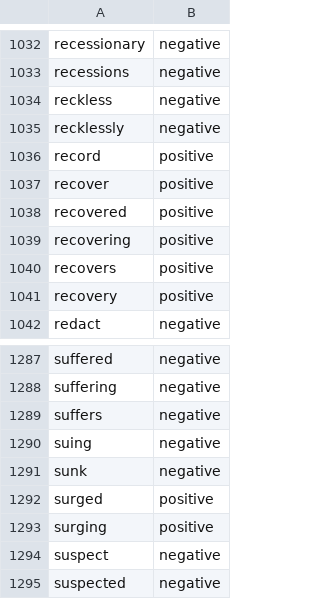
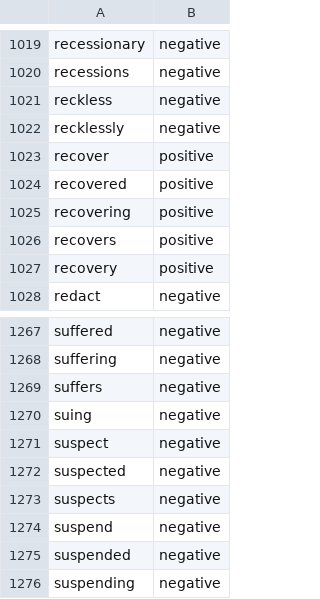
Before and after one commit to aikoshohin-hash/bdc-news-monitor, a CSV file: lexicons/lm_financial_en.csv, drawn as a sheet; only a part is shown, gaps mark what is left out; the shorter side is filled out with more unchanged rows; the diff covers the shown part only.

```diff
--- a/lexicons/lm_financial_en.csv
+++ b/lexicons/lm_financial_en.csv
@@ -1035,3 +1022,2 @@ reckless,negative
 recklessly,negative
-record,positive
 recover,positive
@@ -1290,5 +1270,2 @@ suffers,negative
 suing,negative
-sunk,negative
-surged,positive
-surging,positive
 suspect,negative
```
Also changed, not shown: 37 removed rows elsewhere in this file, docs/data/articles_deduped.csv, lexicons/domain_override.csv, 5 other files.
